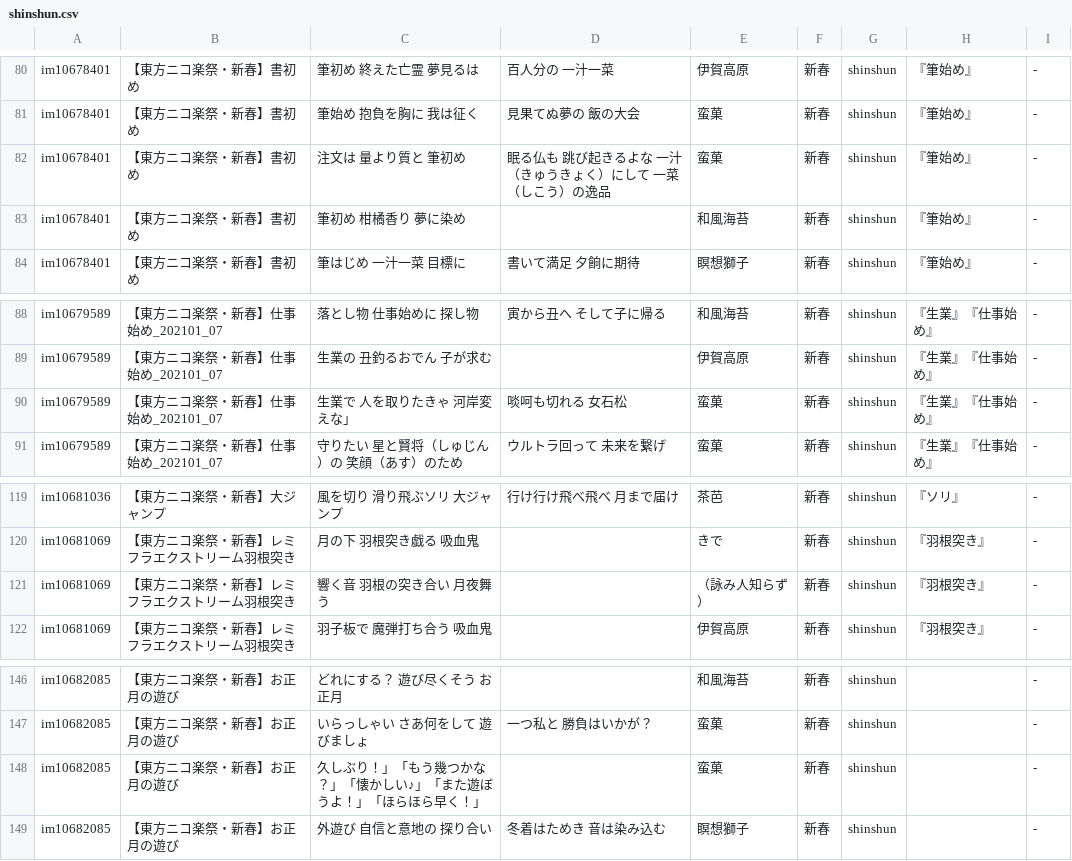
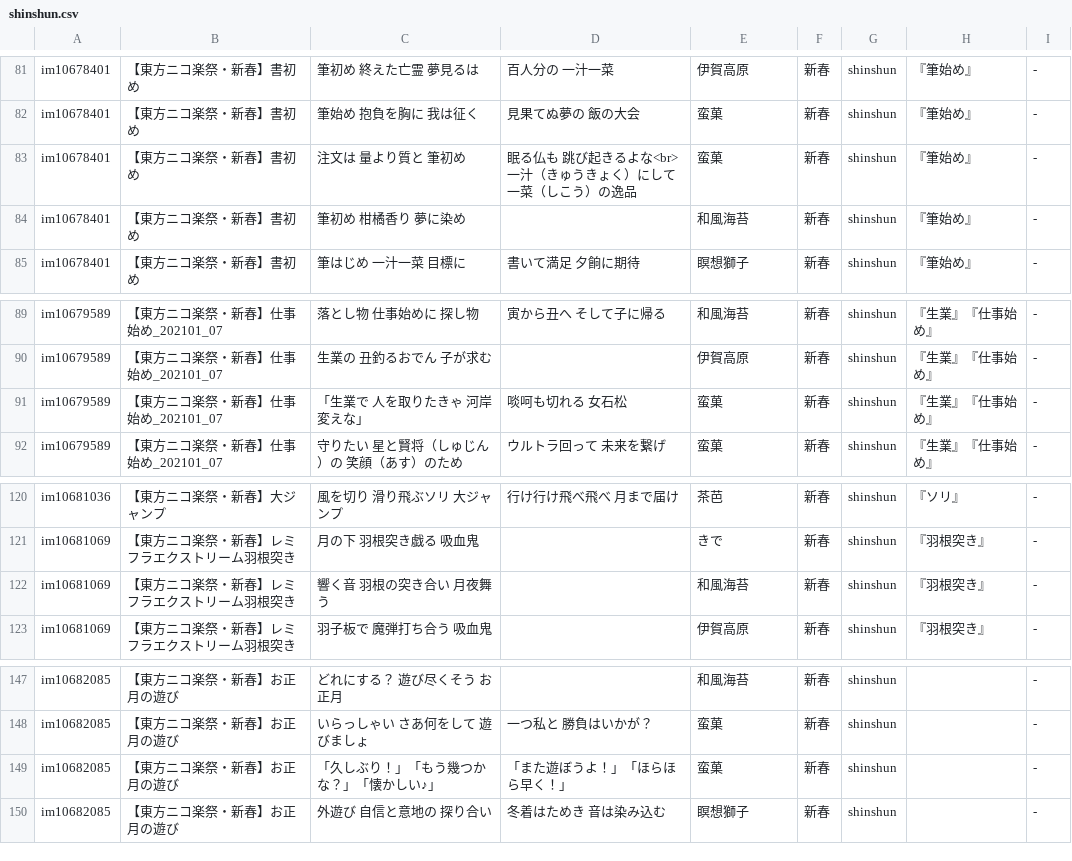
Before and after one commit to nagareboshi07/testPages, a CSV file: docs/uta/shinshun.csv, drawn as a sheet; only a part is shown, gaps mark what is left out; the diff covers the shown part only.

```diff
--- a/docs/uta/shinshun.csv
+++ b/docs/uta/shinshun.csv
@@ -81,3 +82,3 @@ im10678401,【東方ニコ楽祭・新春】書初め,筆初め　終えた亡
 im10678401,【東方ニコ楽祭・新春】書初め,筆始め　抱負を胸に　我は征く,見果てぬ夢の　飯の大会,蛮菓,新春,shinshun,『筆始め』,-
-im10678401,【東方ニコ楽祭・新春】書初め,注文は　量より質と　筆初め,眠る仏も　跳び起きるよな　一汁（きゅうきょく）にして　一菜（しこう）の逸品,蛮菓,新春,shinshun,『筆始め』,-
+im10678401,【東方ニコ楽祭・新春】書初め,注文は　量より質と　筆初め,眠る仏も　跳び起きるよな<br>一汁（きゅうきょく）にして　一菜（しこう）の逸品,蛮菓,新春,shinshun,『筆始め』,-
 im10678401,【東方ニコ楽祭・新春】書初め,筆初め　柑橘香り　夢に染め,,和風海苔,新春,shinshun,『筆始め』,-
@@ -89,3 +90,3 @@ im10679589,【東方ニコ楽祭・新春】仕事始め_202101_07,落とし物
 im10679589,【東方ニコ楽祭・新春】仕事始め_202101_07,生業の　丑釣るおでん　子が求む,,伊賀高原,新春,shinshun,『生業』『仕事始め』,-
-im10679589,【東方ニコ楽祭・新春】仕事始め_202101_07,生業で　人を取りたきゃ　河岸変えな」,啖呵も切れる　女石松,蛮菓,新春,shinshun,『生業』『仕事始め』,-
+im10679589,【東方ニコ楽祭・新春】仕事始め_202101_07,「生業で　人を取りたきゃ　河岸変えな」,啖呵も切れる　女石松,蛮菓,新春,shinshun,『生業』『仕事始め』,-
 im10679589,【東方ニコ楽祭・新春】仕事始め_202101_07,守りたい　星と賢将（しゅじん）の　笑顔（あす）のため,ウルトラ回って　未来を繋げ,蛮菓,新春,shinshun,『生業』『仕事始め』,-
@@ -120,3 +121,3 @@ im10681036,【東方ニコ楽祭・新春】大ジャンプ,風を切り　滑
 im10681069,【東方ニコ楽祭・新春】レミフラエクストリーム羽根突き,月の下　羽根突き戯る　吸血鬼,,きで,新春,shinshun,『羽根突き』,-
-im10681069,【東方ニコ楽祭・新春】レミフラエクストリーム羽根突き,響く音　羽根の突き合い　月夜舞う,,（詠み人知らず）,新春,shinshun,『羽根突き』,-
+im10681069,【東方ニコ楽祭・新春】レミフラエクストリーム羽根突き,響く音　羽根の突き合い　月夜舞う,,和風海苔,新春,shinshun,『羽根突き』,-
 im10681069,【東方ニコ楽祭・新春】レミフラエクストリーム羽根突き,羽子板で　魔弾打ち合う　吸血鬼,,伊賀高原,新春,shinshun,『羽根突き』,-
@@ -147,3 +148,3 @@ im10682085,【東方ニコ楽祭・新春】お正月の遊び,どれにする
 im10682085,【東方ニコ楽祭・新春】お正月の遊び,いらっしゃい　さあ何をして　遊びましょ,一つ私と　勝負はいかが？,蛮菓,新春,shinshun,,-
-im10682085,【東方ニコ楽祭・新春】お正月の遊び,久しぶり！」「もう幾つかな？」「懐かしい♪」「また遊ぼうよ！」「ほらほら早く！」,,蛮菓,新春,shinshun,,-
+im10682085,【東方ニコ楽祭・新春】お正月の遊び,「久しぶり！」「もう幾つかな？」「懐かしい♪」,「また遊ぼうよ！」「ほらほら早く！」,蛮菓,新春,shinshun,,-
 im10682085,【東方ニコ楽祭・新春】お正月の遊び,外遊び　自信と意地の　探り合い,冬着はためき　音は染み込む,瞑想獅子,新春,shinshun,,-
```
Also changed, not shown: 1 added row and 8 edited cells elsewhere in this file.
